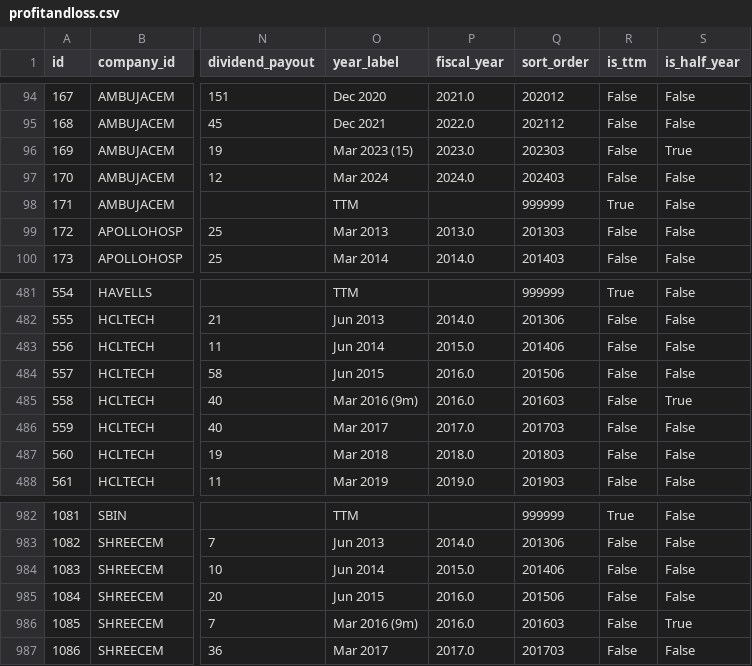
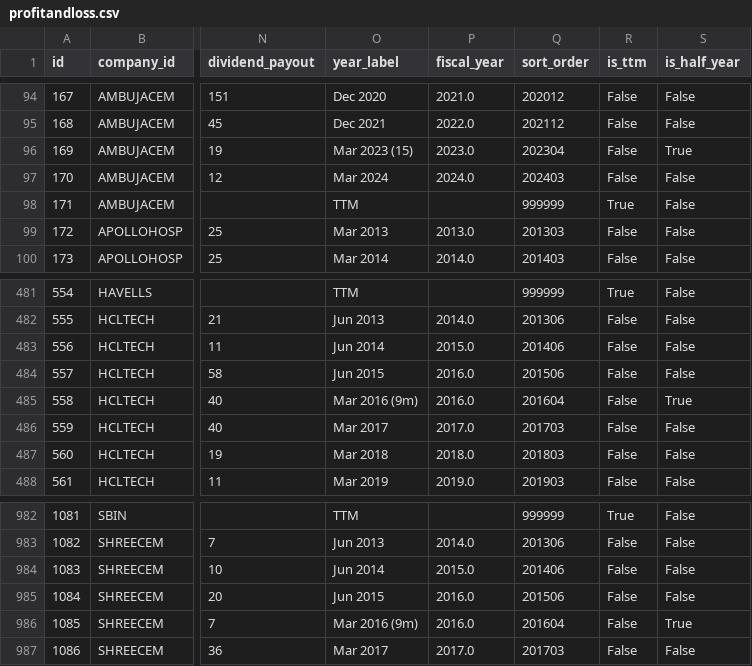
Before and after one commit to Yuvahasini/Nifty-100-Financial-Intelligence-ETL-Pipeline, a CSV file: data/clean/profitandloss.csv, drawn as a sheet; only a part is shown, gaps mark what is left out; the diff names each change by its address in the sheet, - before the commit and + after, or states it on an @@ line.

Commit message:
data: update cleaned profit and loss dataset

```diff
--- a/data/clean/profitandloss.csv
+++ b/data/clean/profitandloss.csv
-Q96 (sort_order): 202303
+Q96 (sort_order): 202304
-Q485 (sort_order): 201603
+Q485 (sort_order): 201604
-Q986 (sort_order): 201603
+Q986 (sort_order): 201604
```
